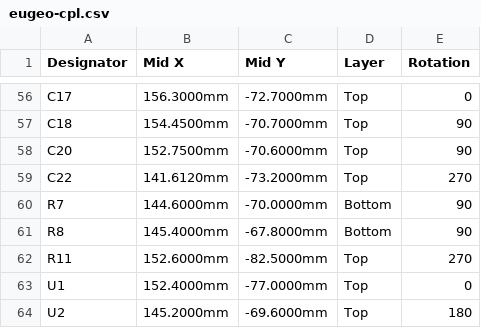
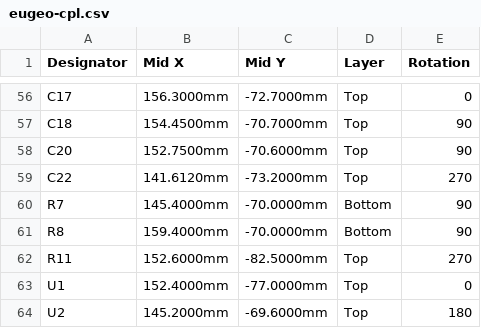
Before and after one commit to konifar/eugeo, a CSV file: jlcpcb/eugeo-cpl.csv, drawn as a sheet; only a part is shown, gaps mark what is left out.

```diff
--- a/jlcpcb/eugeo-cpl.csv
+++ b/jlcpcb/eugeo-cpl.csv
@@ -59,4 +59,4 @@ C20,152.7500mm,-70.6000mm,Top,90
 C22,141.6120mm,-73.2000mm,Top,270
-R7,144.6000mm,-70.0000mm,Bottom,90
-R8,145.4000mm,-67.8000mm,Bottom,90
+R7,145.4000mm,-70.0000mm,Bottom,90
+R8,159.4000mm,-70.0000mm,Bottom,90
 R11,152.6000mm,-82.5000mm,Top,270
```
Also changed, not shown: 19 other files.
